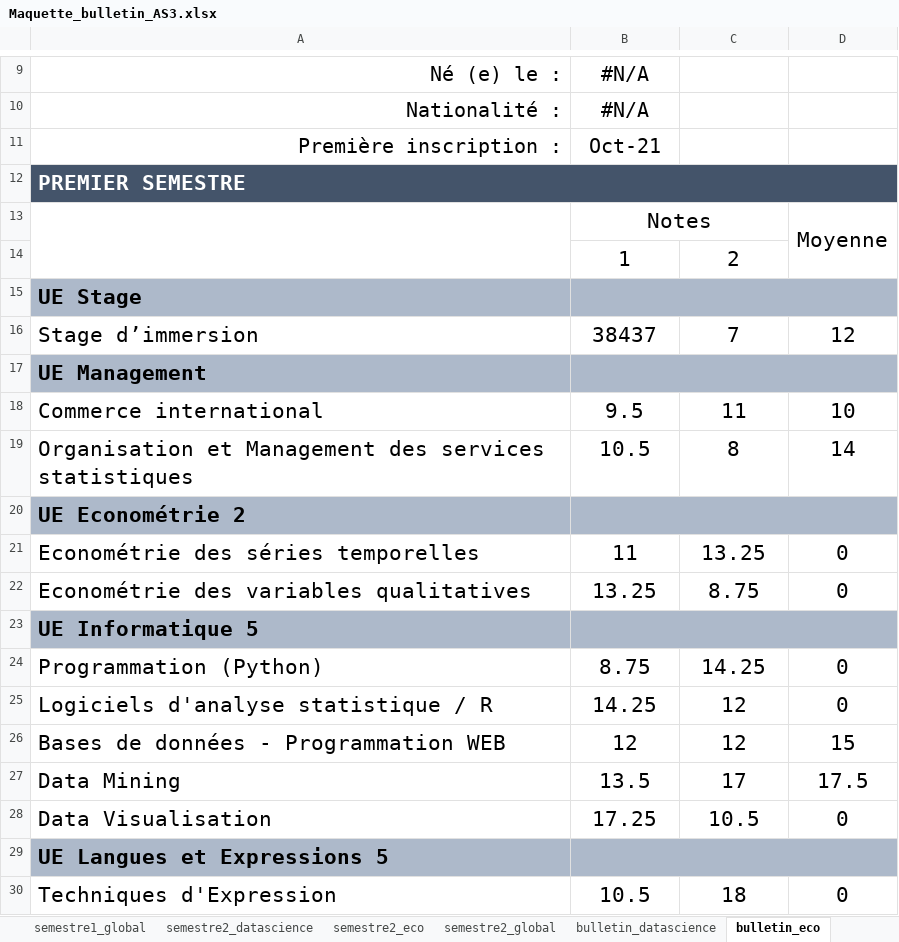
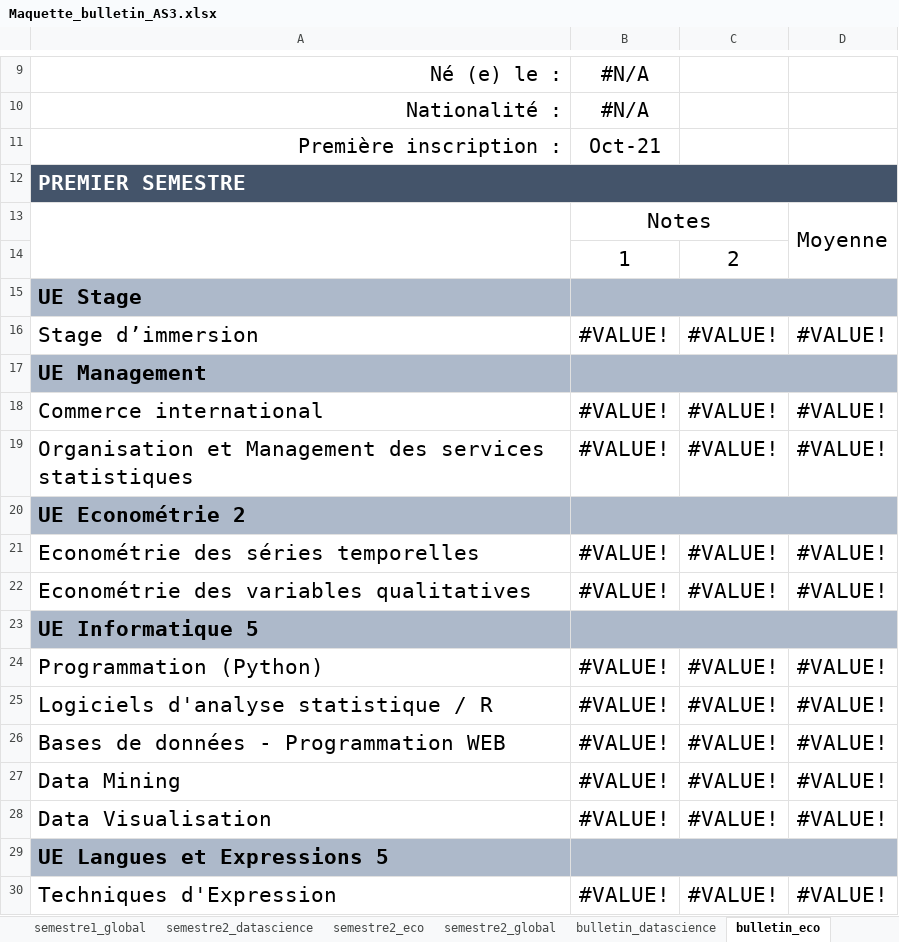
Before and after one commit to MendasD/GestionNotes2, an Excel workbook: gestion_notes/modeles/Maquette_bulletin_AS3.xlsx, sheet bulletin_eco, drawn as a sheet; only a part is shown, gaps mark what is left out; values as stored, in another font and other column widths than the file's, no borders; charts and pictures not drawn; the diff covers the shown part only; the diff names each change by its address in the sheet, - before the commit and + after, or states it on an @@ line.

```diff
--- a/gestion_notes/modeles/Maquette_bulletin_AS3.xlsx (sheet bulletin_eco)
+++ b/gestion_notes/modeles/Maquette_bulletin_AS3.xlsx (sheet bulletin_eco)
-B16: 38437
+B16: #VALUE!
-C16: 7
+C16: #VALUE!
-D16: 12
+D16: #VALUE!
-B18: 9.5
+B18: #VALUE!
-C18: 11
+C18: #VALUE!
-D18: 10
+D18: #VALUE!
-B19: 10.5
+B19: #VALUE!
-C19: 8
+C19: #VALUE!
-D19: 14
+D19: #VALUE!
-B21: 11
+B21: #VALUE!
-C21: 13.25
+C21: #VALUE!
-D21:D22: 0
+D21:D22: #VALUE!
-B22: 13.25
+B22: #VALUE!
-C22: 8.75
+C22: #VALUE!
-B24: 8.75
+B24: #VALUE!
-C24: 14.25
+C24: #VALUE!
-D24:D25: 0
+D24:D25: #VALUE!
-B25: 14.25
+B25: #VALUE!
-C25:C26: 12
+C25:C26: #VALUE!
-B26: 12
+B26: #VALUE!
-D26: 15
+D26: #VALUE!
-B27: 13.5
+B27: #VALUE!
-C27: 17
+C27: #VALUE!
-D27: 17.5
+D27: #VALUE!
-B28: 17.25
+B28: #VALUE!
-C28: 10.5
+C28: #VALUE!
-D28: 0
+D28: #VALUE!
-B30: 10.5
+B30: #VALUE!
-C30: 18
+C30: #VALUE!
-D30: 0
+D30: #VALUE!
```
Also changed, not shown: 27 edited cells elsewhere in this sheet, sheet semestre2_global, sheet semestre1_global, sheet semestre2_eco, sheet semestre1_eco, sheet semestre2_datascience, sheet semestre1_datascience, 1 more sheet, charts or pictures, 12 other files.
